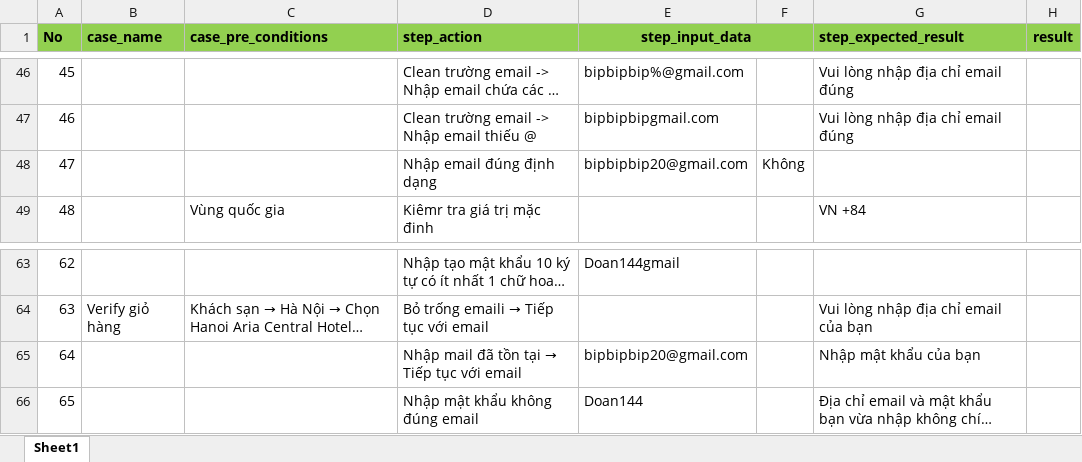
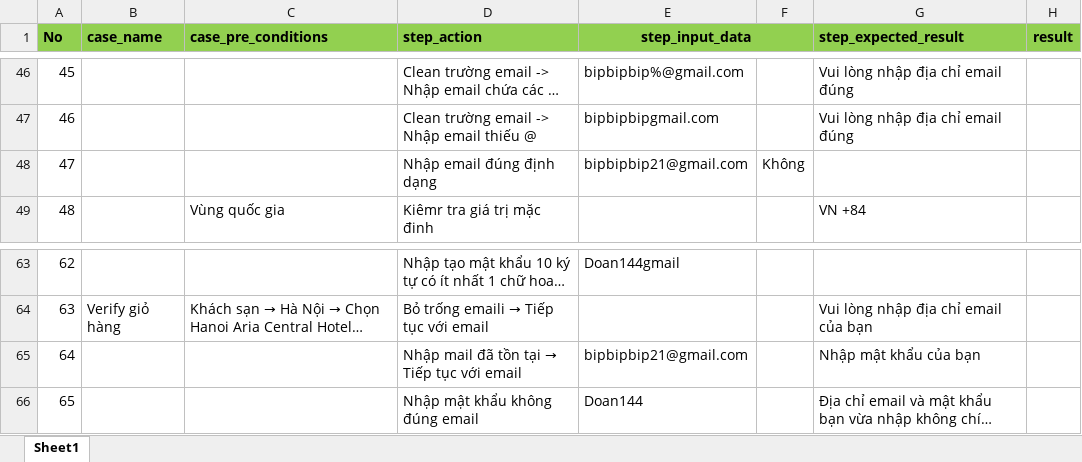
Before and after one commit to Hien-144/appium_test, an Excel workbook: test.xlsx, sheet Sheet1, drawn as a sheet; only a part is shown, gaps mark what is left out; long unchanged cells end in …; values as stored, in another font and other column widths than the file's, no borders; the diff names each change by its address in the sheet, - before the commit and + after, or states it on an @@ line.

Commit message:
appium

```diff
--- a/test.xlsx (sheet Sheet1)
+++ b/test.xlsx (sheet Sheet1)
-E48 (step_input_data): bipbipbip20@gmail.com
+E48 (step_input_data): bipbipbip21@gmail.com
-E65 (step_input_data): bipbipbip20@gmail.com
+E65 (step_input_data): bipbipbip21@gmail.com
```
